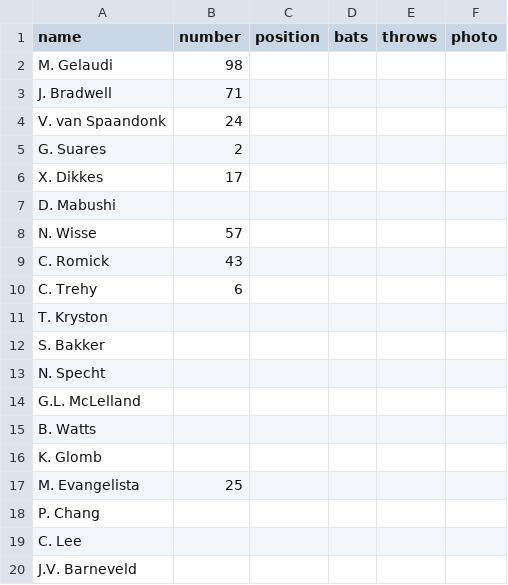
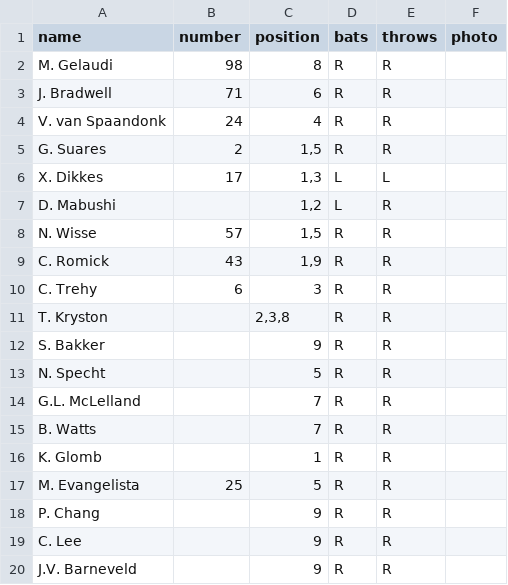
Before and after one commit to Haas11/ScorecardApp, a CSV file: Quick 2026 - Ex Spring Training/players.csv, drawn as a sheet.

Commit message:
new readme topline new player csv

```diff
--- a/Quick 2026 - Ex Spring Training/players.csv
+++ b/Quick 2026 - Ex Spring Training/players.csv
@@ -1,20 +1,20 @@
 name,number,position,bats,throws,photo
-M. Gelaudi,98,,,,
-J. Bradwell,71,,,,
-V. van Spaandonk,24,,,,
-G. Suares,2,,,,
-X. Dikkes,17,,,,
-D. Mabushi,,,,,
-N. Wisse,57,,,,
-C. Romick,43,,,,
-C. Trehy,6,,,,
-T. Kryston,,,,,
-S. Bakker,,,,,
-N. Specht,,,,,
-G.L. McLelland,,,,,
-B. Watts,,,,,
-K. Glomb,,,,,
-M. Evangelista,25,,,,
-P. Chang,,,,,
-C. Lee,,,,,
-J.V. Barneveld,,,,,
+M. Gelaudi,98,8,R,R,
+J. Bradwell,71,6,R,R,
+V. van Spaandonk,24,4,R,R,
+G. Suares,2,"1,5",R,R,
+X. Dikkes,17,"1,3",L,L,
+D. Mabushi,,"1,2",L,R,
+N. Wisse,57,"1,5",R,R,
+C. Romick,43,"1,9",R,R,
+C. Trehy,6,3,R,R,
+T. Kryston,,"2,3,8",R,R,
+S. Bakker,,9,R,R,
+N. Specht,,5,R,R,
+G.L. McLelland,,7,R,R,
+B. Watts,,7,R,R,
+K. Glomb,,1,R,R,
+M. Evangelista,25,5,R,R,
+P. Chang,,9,R,R,
+C. Lee,,9,R,R,
+J.V. Barneveld,,9,R,R,
```
Also changed, not shown: 1 other file.
